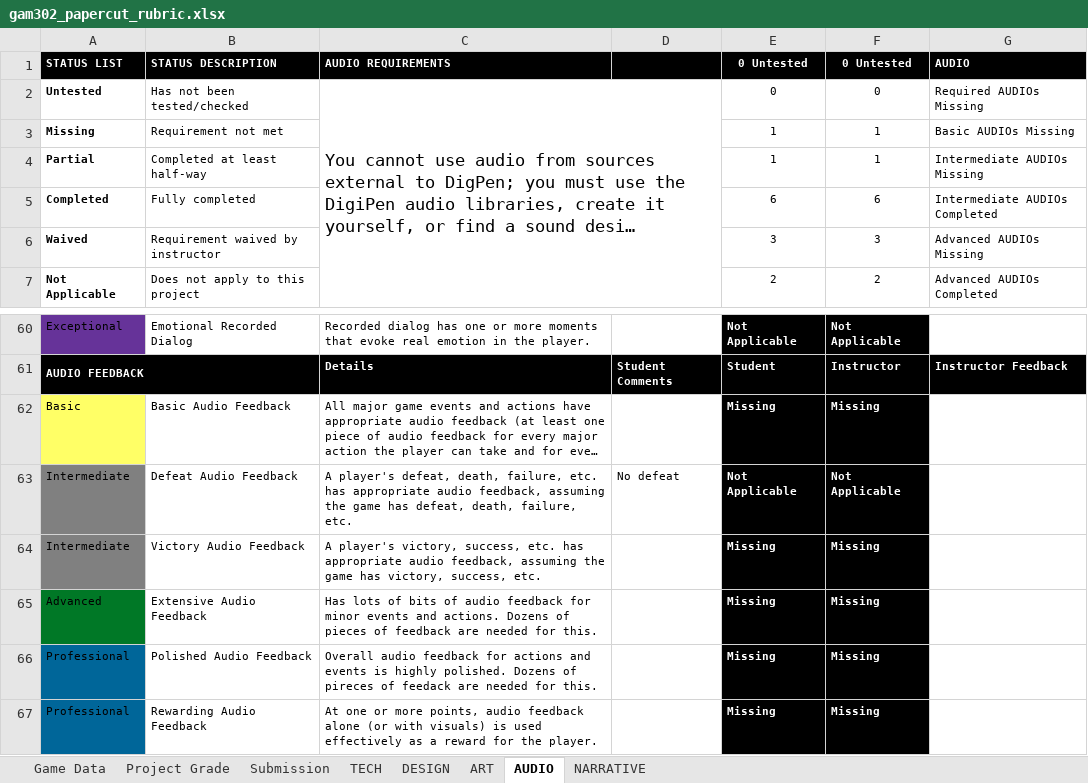
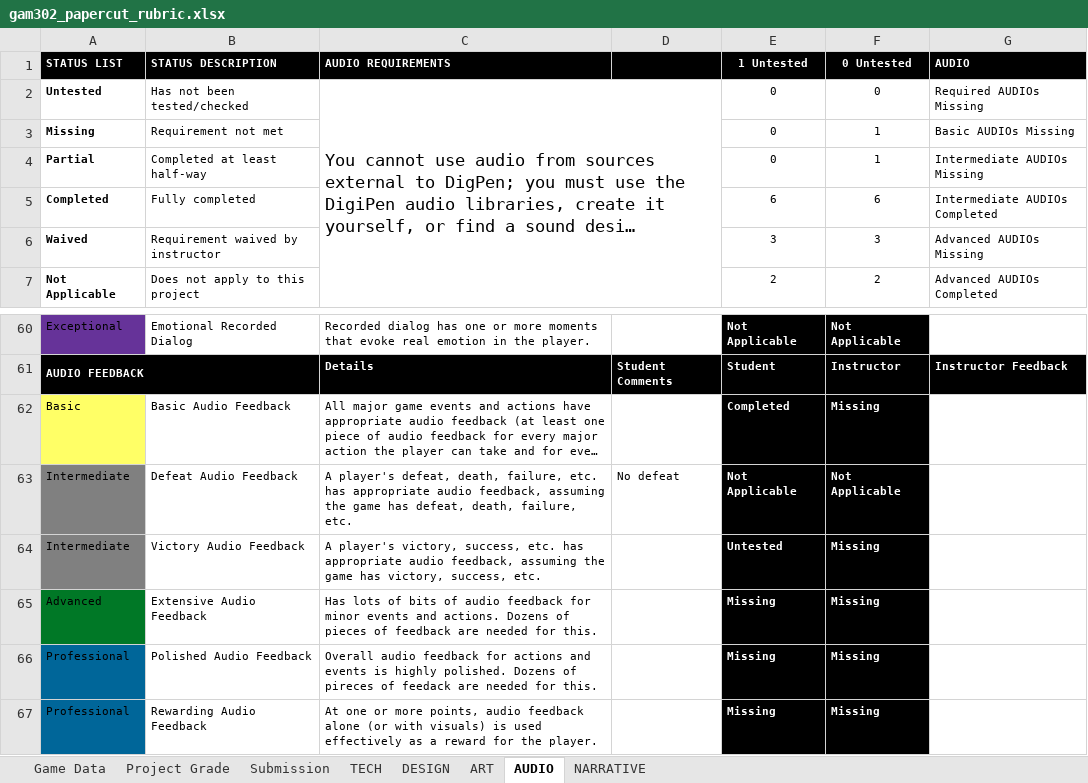
Before and after one commit to ThePaperMill/PaperCut, an Excel workbook: GameDocuments/gam302_papercut_rubric.xlsx, sheet AUDIO, drawn as a sheet; only a part is shown, gaps mark what is left out; long unchanged cells end in …; values as stored, in another font and other column widths than the file's, no borders; conditional formats not drawn; the diff names each change by its address in the sheet, - before the commit and + after, or states it on an @@ line.

```diff
--- a/GameDocuments/gam302_papercut_rubric.xlsx (sheet AUDIO)
+++ b/GameDocuments/gam302_papercut_rubric.xlsx (sheet AUDIO)
-E1: 0 Untested
+E1: 1 Untested
-E3:E4 (1 Untested): 1
+E3:E4 (1 Untested): 0
-E62 (1 Untested): Missing
+E62 (1 Untested): Completed
-E64 (1 Untested): Missing
+E64 (1 Untested): Untested
```
Also changed, not shown: sheet Project Grade, sheet DESIGN.
